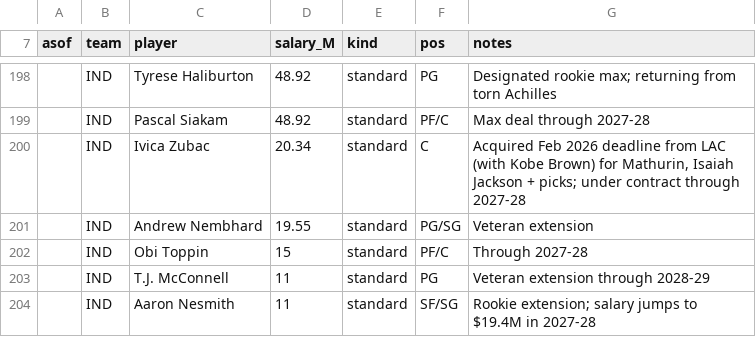
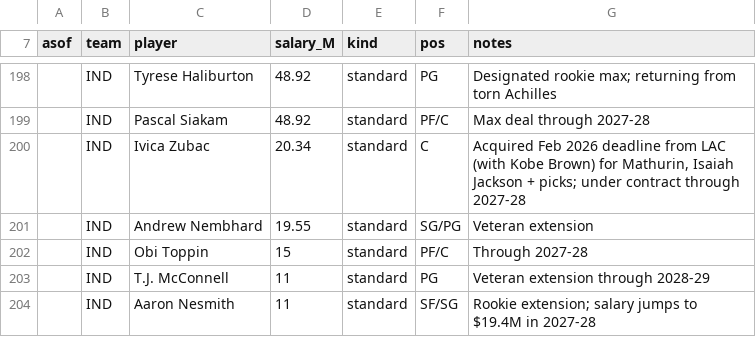
Before and after one commit to Barrett879/nba-value-app, a CSV file: data/master_roster.csv, drawn as a sheet; only a part is shown, gaps mark what is left out.

```diff
--- a/data/master_roster.csv
+++ b/data/master_roster.csv
@@ -200,3 +200,3 @@ asof,team,player,salary_M,kind,pos,notes
 ,IND,Ivica Zubac,20.34,standard,C,"Acquired Feb 2026 deadline from LAC (with Kobe Brown) for Mathurin, Isaiah Jackson + picks; under contract through 2027-28"
-,IND,Andrew Nembhard,19.55,standard,PG/SG,Veteran extension
+,IND,Andrew Nembhard,19.55,standard,SG/PG,Veteran extension
 ,IND,Obi Toppin,15,standard,PF/C,Through 2027-28
```
Also changed, not shown: data/player_positions_override.csv, 3 other files.
